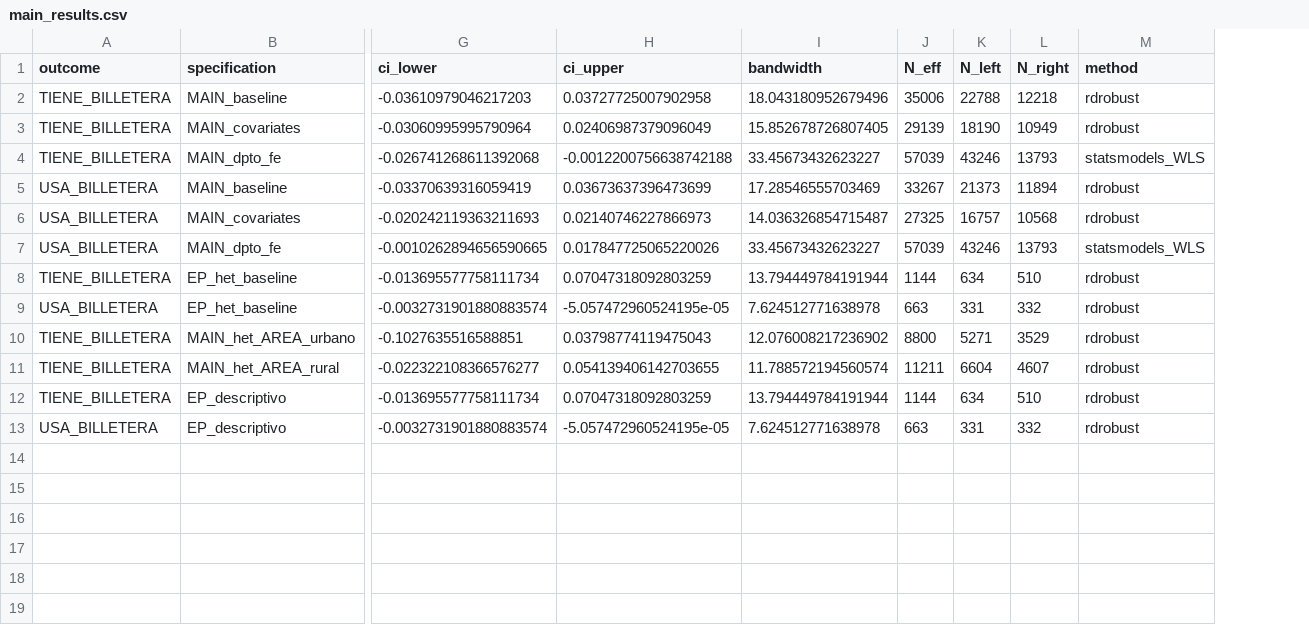
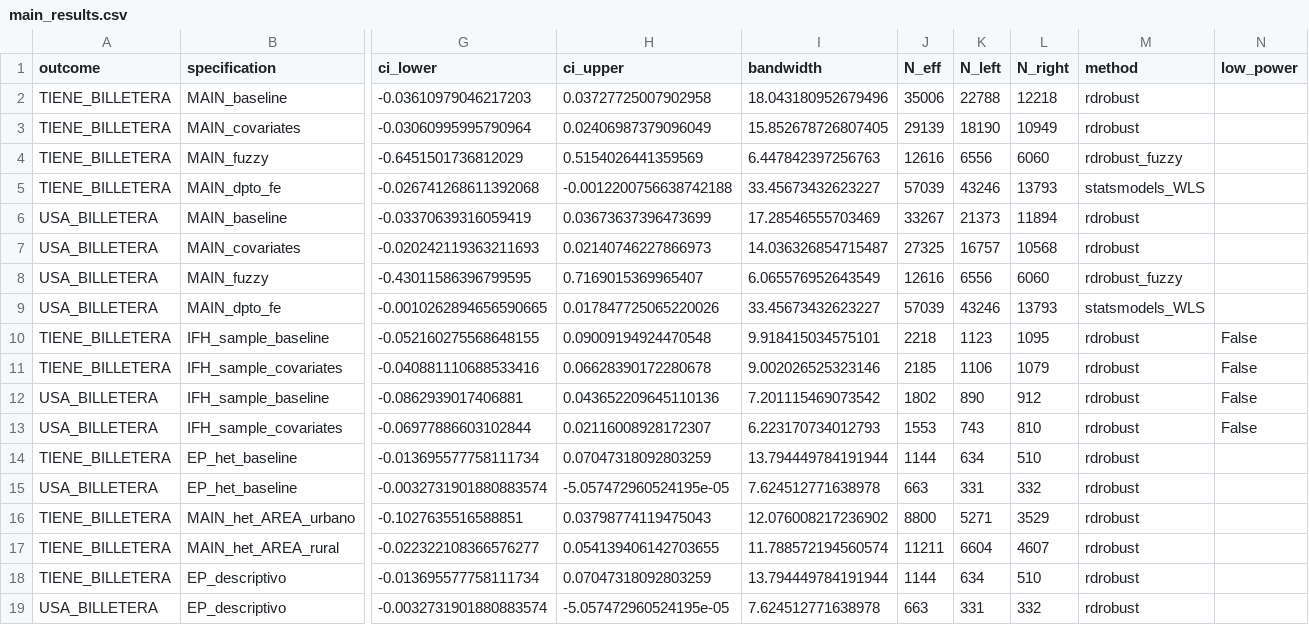
Before and after one commit to Cecilia449/pension-65-digital-wallet, a CSV file: data/clean/main_results.csv, drawn as a sheet; only a part is shown, gaps mark what is left out; addresses are those after the commit; rows hold the shown columns only; the diff names each change by its address in the sheet, - before the commit and + after, or states it on an @@ line.

```diff
--- a/data/clean/main_results.csv
+++ b/data/clean/main_results.csv
+column N (low_power), empty
+row 4: TIENE_BILLETERA | MAIN_fuzzy | -0.6451501736812029 | 0.5154026441359569 | 6.447842397256763 | 12616 | 6556 | 6060 | rdrobust_fuzzy
+row 8: USA_BILLETERA | MAIN_fuzzy | -0.43011586396799595 | 0.7169015369965407 | 6.065576952643549 | 12616 | 6556 | 6060 | rdrobust_fuzzy
+row 10: TIENE_BILLETERA | IFH_sample_baseline | -0.052160275568648155 | 0.09009194924470548 | 9.918415034575101 | 2218 | 1123 | 1095 | rdrobust | False
+row 11: TIENE_BILLETERA | IFH_sample_covariates | -0.040881110688533416 | 0.06628390172280678 | 9.002026525323146 | 2185 | 1106 | 1079 | rdrobust | False
+row 12: USA_BILLETERA | IFH_sample_baseline | -0.0862939017406881 | 0.043652209645110136 | 7.201115469073542 | 1802 | 890 | 912 | rdrobust | False
+row 13: USA_BILLETERA | IFH_sample_covariates | -0.06977886603102844 | 0.02116008928172307 | 6.223170734012793 | 1553 | 743 | 810 | rdrobust | False
```
Also changed, not shown: data/clean/rdd2_results.csv, 22 other files.
